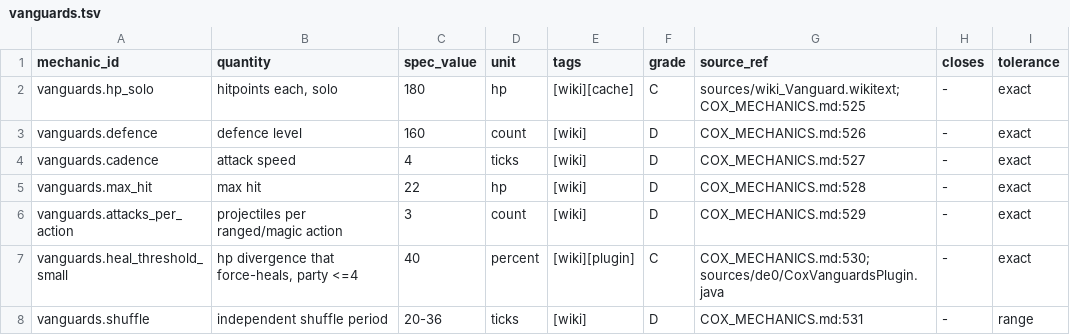
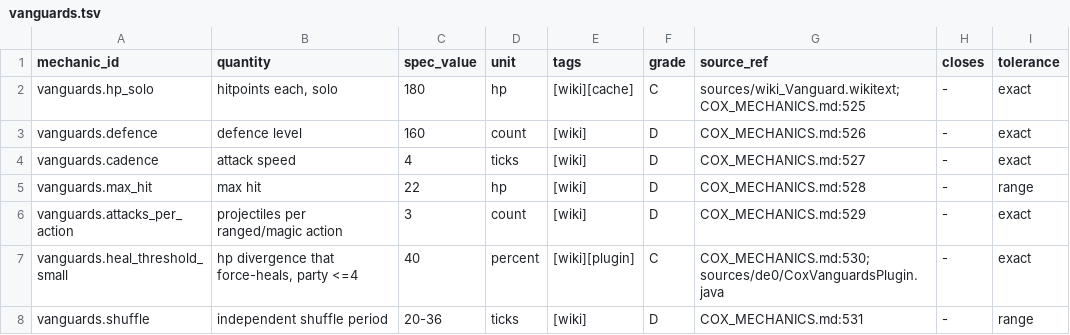
Before and after one commit to MRobertEvers/oldschool-clientc, a TSV file: docs/minigames/cox/encounters/vanguards.tsv, drawn as a sheet.

```diff
--- a/docs/minigames/cox/encounters/vanguards.tsv
+++ b/docs/minigames/cox/encounters/vanguards.tsv
@@ -4,3 +4,3 @@ vanguards.defence	defence level	160	count	[wiki]	D	COX_MECHANICS.md:526	-	exact
 vanguards.cadence	attack speed	4	ticks	[wiki]	D	COX_MECHANICS.md:527	-	exact
-vanguards.max_hit	max hit	22	hp	[wiki]	D	COX_MECHANICS.md:528	-	exact
+vanguards.max_hit	max hit	22	hp	[wiki]	D	COX_MECHANICS.md:528	-	range
 vanguards.attacks_per_action	projectiles per ranged/magic action	3	count	[wiki]	D	COX_MECHANICS.md:529	-	exact
```
Also changed, not shown: 4 other files.
